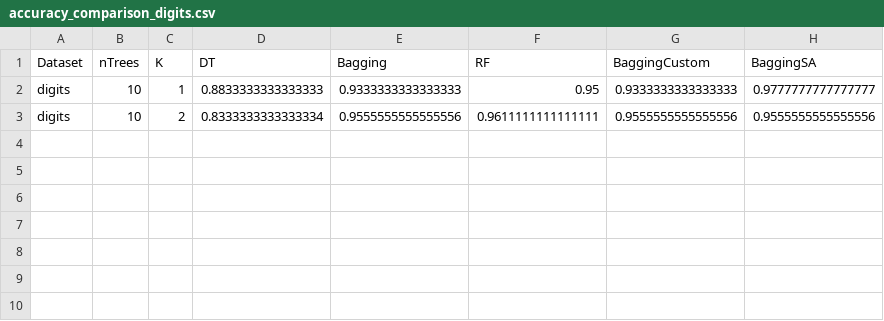
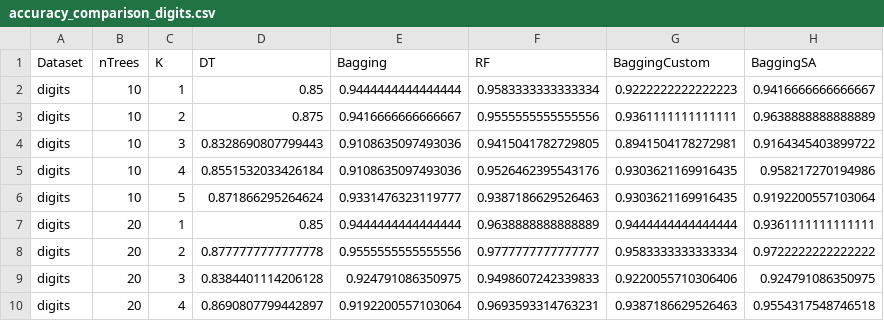
Before and after one commit to CenturionTheMan/SimulatedAnnealingBagging, a CSV file: res/accuracy_comparison_digits.csv, drawn as a sheet.

Commit message:
some data

```diff
--- a/res/accuracy_comparison_digits.csv
+++ b/res/accuracy_comparison_digits.csv
@@ -1,3 +1,10 @@
 Dataset,nTrees,K,DT,Bagging,RF,BaggingCustom,BaggingSA
-digits,10,1,0.8833333333333333,0.9333333333333333,0.95,0.9333333333333333,0.9777777777777777
-digits,10,2,0.8333333333333334,0.9555555555555556,0.9611111111111111,0.9555555555555556,0.9555555555555556
+digits,10,1,0.85,0.9444444444444444,0.9583333333333334,0.9222222222222223,0.9416666666666667
+digits,10,2,0.875,0.9416666666666667,0.9555555555555556,0.9361111111111111,0.9638888888888889
+digits,10,3,0.8328690807799443,0.9108635097493036,0.9415041782729805,0.8941504178272981,0.9164345403899722
+digits,10,4,0.8551532033426184,0.9108635097493036,0.9526462395543176,0.9303621169916435,0.958217270194986
+digits,10,5,0.871866295264624,0.9331476323119777,0.9387186629526463,0.9303621169916435,0.9192200557103064
+digits,20,1,0.85,0.9444444444444444,0.9638888888888889,0.9444444444444444,0.9361111111111111
+digits,20,2,0.8777777777777778,0.9555555555555556,0.9777777777777777,0.9583333333333334,0.9722222222222222
+digits,20,3,0.8384401114206128,0.924791086350975,0.9498607242339833,0.9220055710306406,0.924791086350975
+digits,20,4,0.8690807799442897,0.9192200557103064,0.9693593314763231,0.9387186629526463,0.9554317548746518
```
Also changed, not shown: 1 other file.
